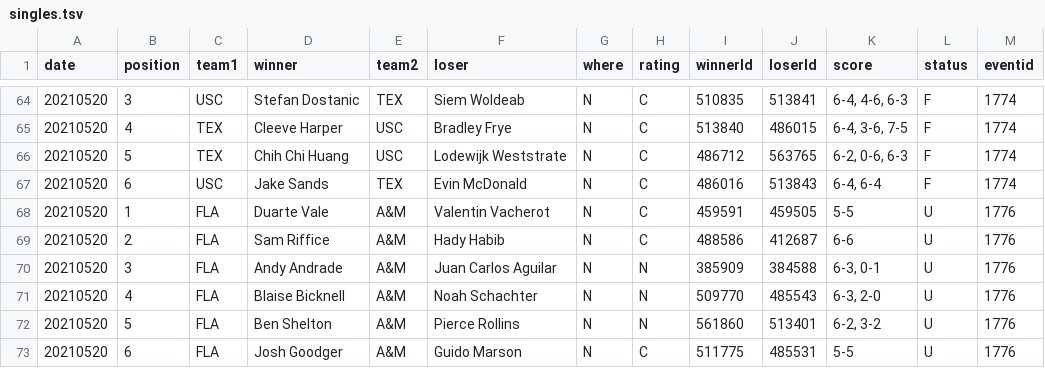
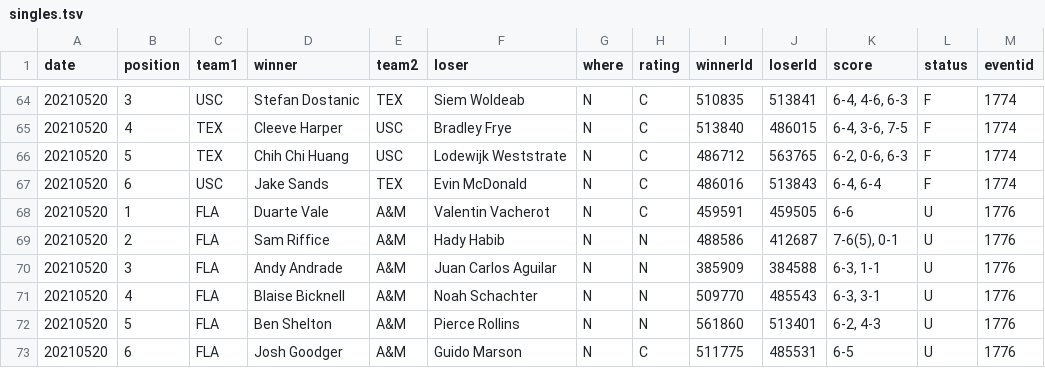
Before and after one commit to slam10s/may-madness, a TSV file: data/2020-21/ncaam/singles.tsv, drawn as a sheet; only a part is shown, gaps mark what is left out.

Commit message:
Thursday 5/20 at 11:13PM

```diff
--- a/data/2020-21/ncaam/singles.tsv
+++ b/data/2020-21/ncaam/singles.tsv
@@ -67,7 +67,7 @@ date	position	team1	winner	team2	loser	where	rating	winnerId	loserId	score	statu
 20210520	6	USC 	Jake Sands               	TEX 	Evin McDonald              	N	C	486016	513843	6-4, 6-4        	F	1774
-20210520	1	FLA 	Duarte Vale              	A&M 	Valentin Vacherot          	N	C	459591	459505	5-5             	U	1776
-20210520	2	FLA 	Sam Riffice              	A&M 	Hady Habib                 	N	C	488586	412687	6-6             	U	1776
-20210520	3	FLA 	Andy Andrade             	A&M 	Juan Carlos Aguilar        	N	N	385909	384588	6-3, 0-1        	U	1776
-20210520	4	FLA 	Blaise Bicknell          	A&M 	Noah Schachter             	N	N	509770	485543	6-3, 2-0        	U	1776
-20210520	5	FLA 	Ben Shelton              	A&M 	Pierce Rollins             	N	N	561860	513401	6-2, 3-2        	U	1776
-20210520	6	FLA 	Josh Goodger             	A&M 	Guido Marson               	N	C	511775	485531	5-5             	U	1776
+20210520	1	FLA 	Duarte Vale              	A&M 	Valentin Vacherot          	N	C	459591	459505	6-6             	U	1776
+20210520	2	FLA 	Sam Riffice              	A&M 	Hady Habib                 	N	N	488586	412687	7-6(5), 0-1     	U	1776
+20210520	3	FLA 	Andy Andrade             	A&M 	Juan Carlos Aguilar        	N	N	385909	384588	6-3, 1-1        	U	1776
+20210520	4	FLA 	Blaise Bicknell          	A&M 	Noah Schachter             	N	N	509770	485543	6-3, 3-1        	U	1776
+20210520	5	FLA 	Ben Shelton              	A&M 	Pierce Rollins             	N	N	561860	513401	6-2, 4-3        	U	1776
+20210520	6	FLA 	Josh Goodger             	A&M 	Guido Marson               	N	C	511775	485531	6-5             	U	1776
```
